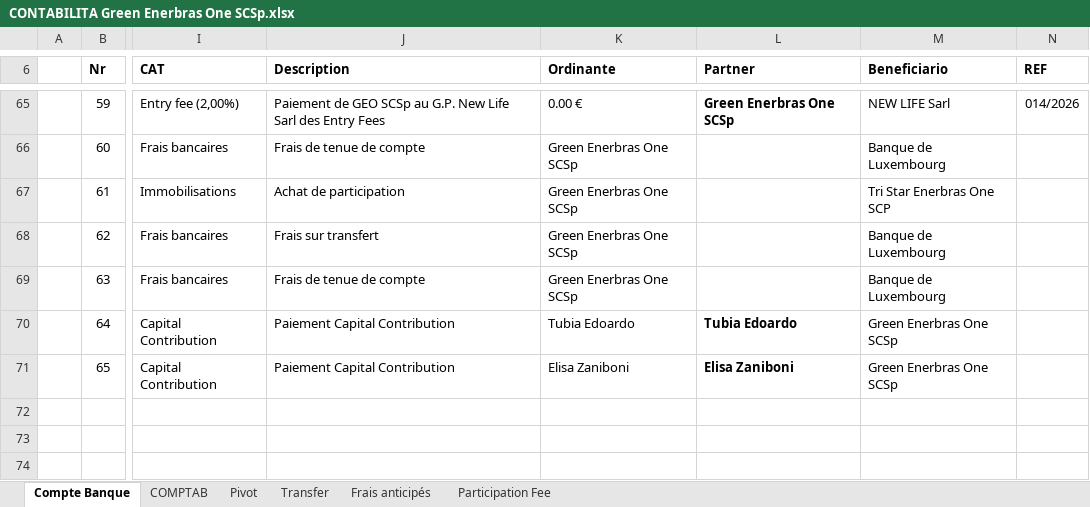
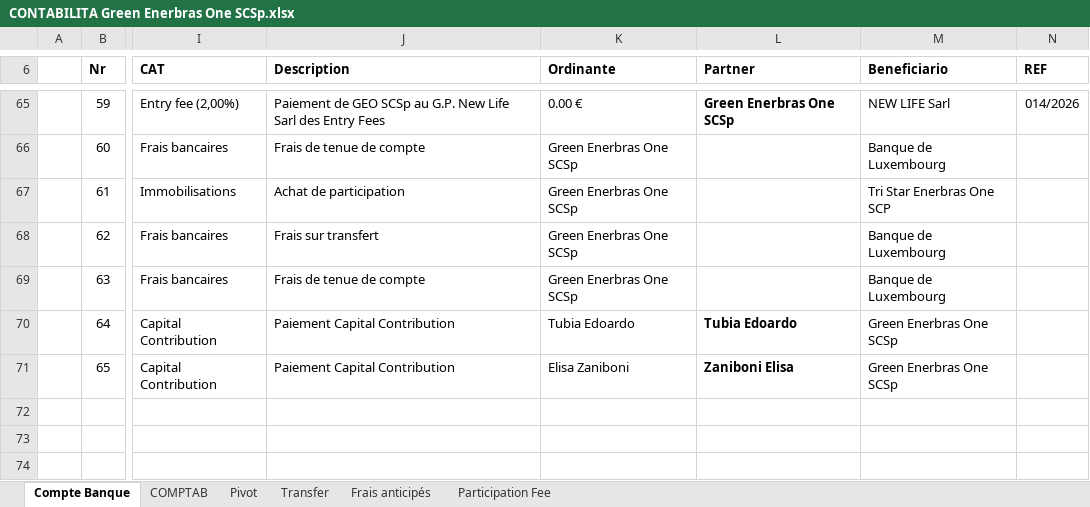
Before and after one commit to Edoardo1953/GREEN_ENERBRAS, an Excel workbook: uploads/CONTABILITA Green Enerbras One SCSp.xlsx, sheet Compte Banque, drawn as a sheet; only a part is shown, gaps mark what is left out; values as stored, in another font and other column widths than the file's, no borders; the diff names each change by its address in the sheet, - before the commit and + after, or states it on an @@ line.

```diff
--- a/uploads/CONTABILITA Green Enerbras One SCSp.xlsx (sheet Compte Banque)
+++ b/uploads/CONTABILITA Green Enerbras One SCSp.xlsx (sheet Compte Banque)
-L71 (Partner): Elisa Zaniboni
+L71 (Partner): Zaniboni Elisa
```
Also changed, not shown: sheet Transfer, 16 other files.
